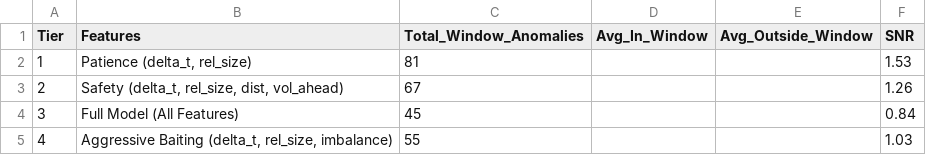
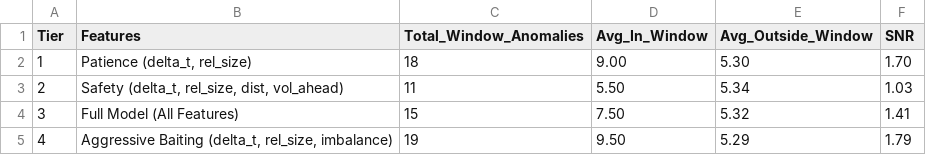
Before and after one commit to Alexerby/thesis-code, a CSV file: output/comparison.csv, drawn as a sheet.

```diff
--- a/output/comparison.csv
+++ b/output/comparison.csv
@@ -1,5 +1,5 @@
 Tier,Features,Total_Window_Anomalies,Avg_In_Window,Avg_Outside_Window,SNR
-1,"Patience (delta_t, rel_size)",81,,,1.53
-2,"Safety (delta_t, rel_size, dist, vol_ahead)",67,,,1.26
-3,"Full Model (All Features)",45,,,0.84
-4,"Aggressive Baiting (delta_t, rel_size, imbalance)",55,,,1.03
+1,"Patience (delta_t, rel_size)",18,9.00,5.30,1.70
+2,"Safety (delta_t, rel_size, dist, vol_ahead)",11,5.50,5.34,1.03
+3,"Full Model (All Features)",15,7.50,5.32,1.41
+4,"Aggressive Baiting (delta_t, rel_size, imbalance)",19,9.50,5.29,1.79
```
Also changed, not shown: 7 other files.
